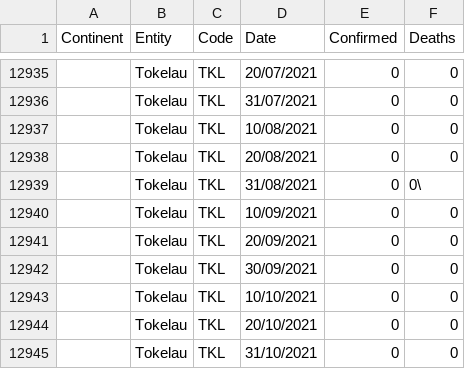
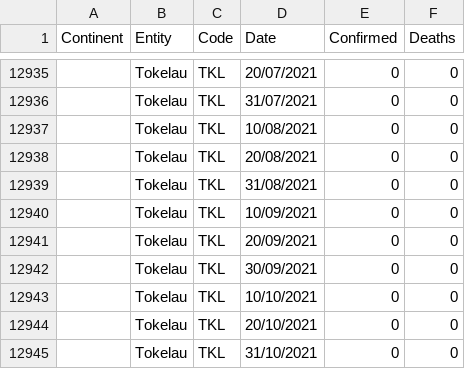
Before and after one commit to AgifAlAviv/covid19-world, a CSV file: Covid_World_total.csv, drawn as a sheet; only a part is shown, gaps mark what is left out; the diff names each change by its address in the sheet, - before the commit and + after, or states it on an @@ line.

Commit message:
Add files via upload

```diff
--- a/Covid_World_total.csv
+++ b/Covid_World_total.csv
-F12939 (Deaths): 0\
+F12939 (Deaths): 0
```
